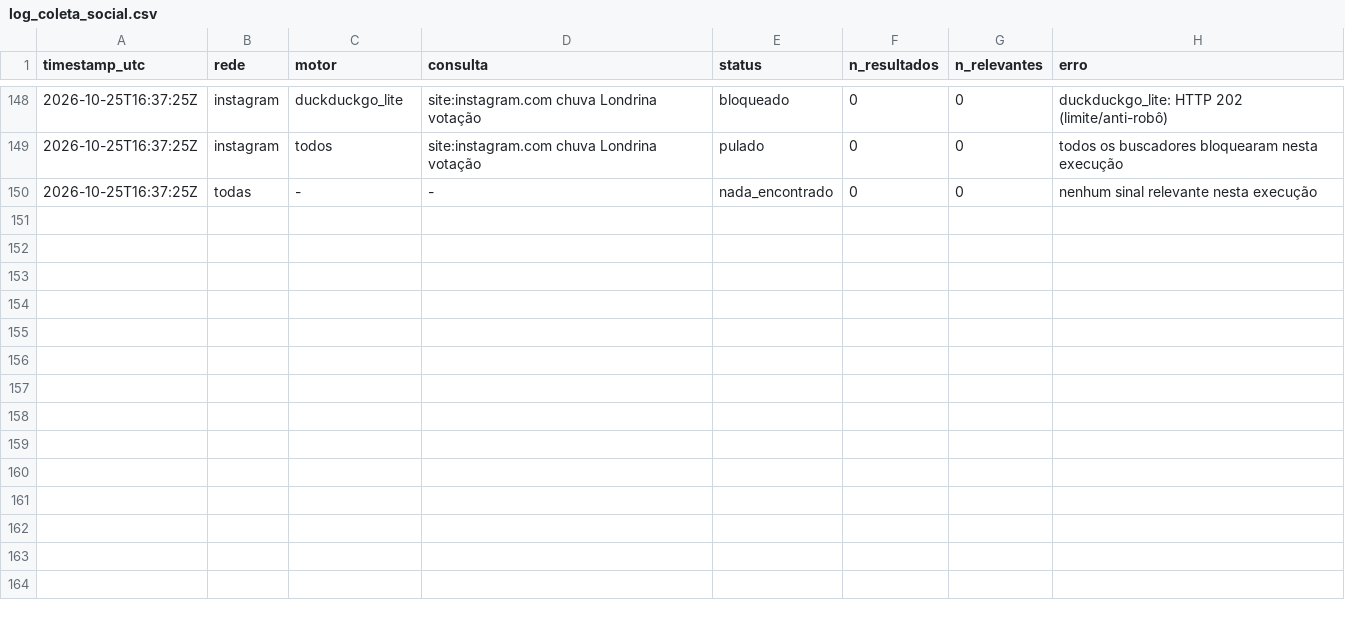
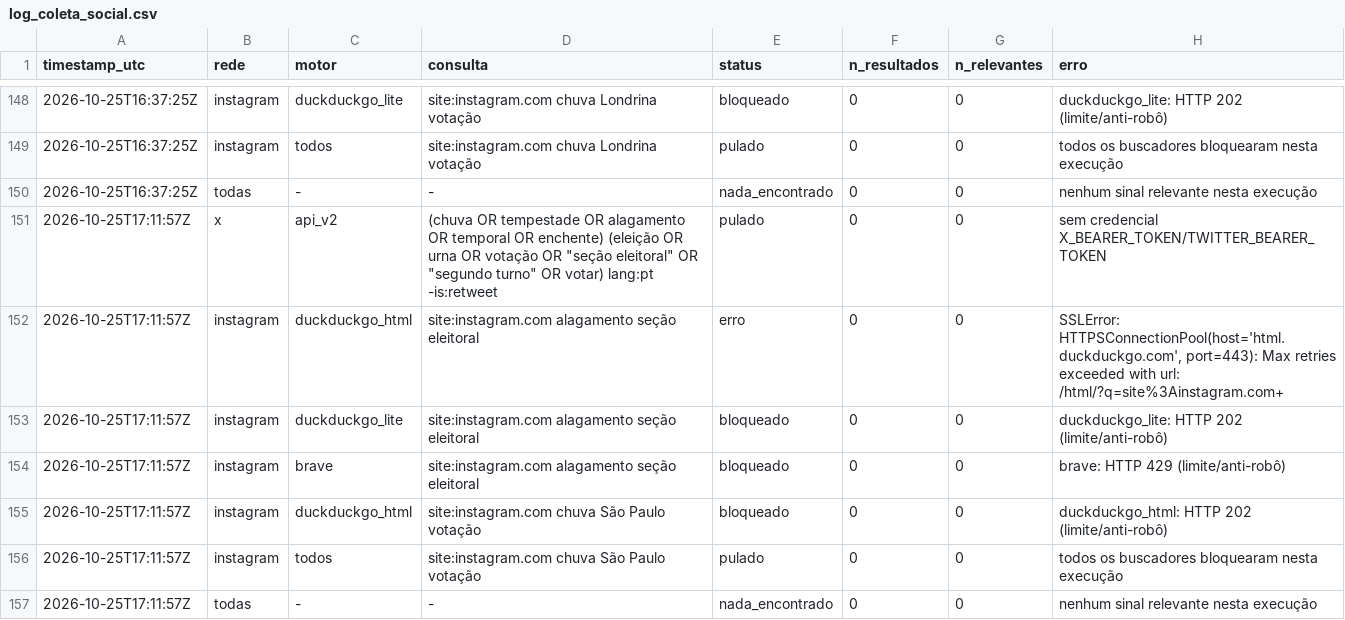
Before and after one commit to andersonsoaresdev2025/chuva-abstencao-2turno-2026, a CSV file: data/social/log_coleta_social.csv, drawn as a sheet; only a part is shown, gaps mark what is left out.

```diff
--- a/data/social/log_coleta_social.csv
+++ b/data/social/log_coleta_social.csv
@@ -150 +150,8 @@ timestamp_utc,rede,motor,consulta,status,n_resultados,n_relevantes,erro
 2026-10-25T16:37:25Z,todas,-,-,nada_encontrado,0,0,nenhum sinal relevante nesta execução
+2026-10-25T17:11:57Z,x,api_v2,"(chuva OR tempestade OR alagamento OR temporal OR enchente) (eleição OR urna OR votação OR ""seção eleitoral"" OR ""segundo turno"" OR votar) lang:pt -is:retweet",pulado,0,0,sem credencial X_BEARER_TOKEN/TWITTER_BEARER_TOKEN
+2026-10-25T17:11:57Z,instagram,duckduckgo_html,site:instagram.com alagamento seção eleitoral,erro,0,0,"SSLError: HTTPSConnectionPool(host='html.duckduckgo.com', port=443): Max retries exceeded with url: /html/?q=site%3Ainstagram.com+"
+2026-10-25T17:11:57Z,instagram,duckduckgo_lite,site:instagram.com alagamento seção eleitoral,bloqueado,0,0,duckduckgo_lite: HTTP 202 (limite/anti-robô)
+2026-10-25T17:11:57Z,instagram,brave,site:instagram.com alagamento seção eleitoral,bloqueado,0,0,brave: HTTP 429 (limite/anti-robô)
+2026-10-25T17:11:57Z,instagram,duckduckgo_html,site:instagram.com chuva São Paulo votação,bloqueado,0,0,duckduckgo_html: HTTP 202 (limite/anti-robô)
+2026-10-25T17:11:57Z,instagram,todos,site:instagram.com chuva São Paulo votação,pulado,0,0,todos os buscadores bloquearam nesta execução
+2026-10-25T17:11:57Z,todas,-,-,nada_encontrado,0,0,nenhum sinal relevante nesta execução
```
Also changed, not shown: data/clima/atualizacoes/precip_horaria_latest.csv, data/clima/atualizacoes/risco_chuva_estados_latest.csv, 17 other files.
